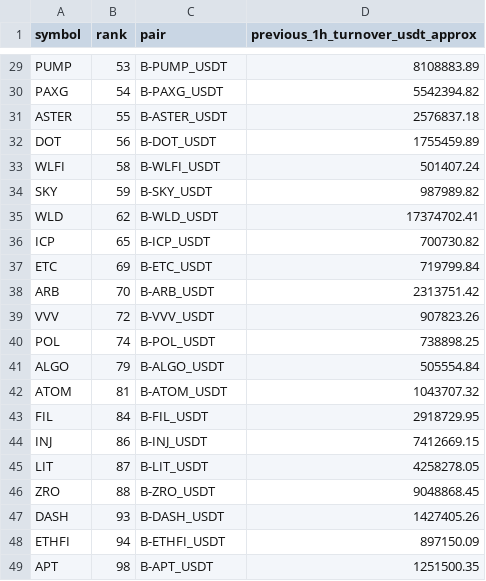
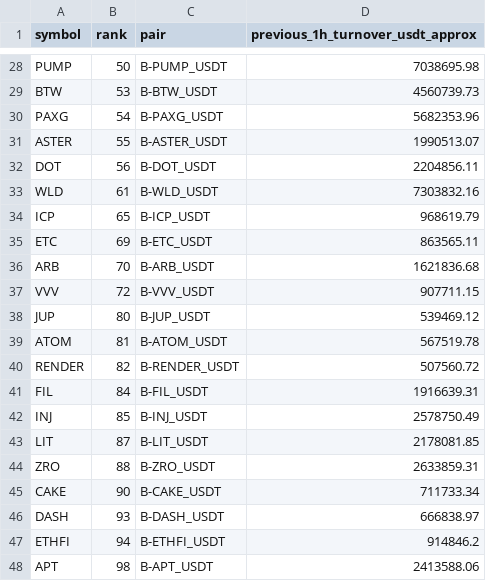
Before and after one commit to jharajesh1210/Guruji, a CSV file: TOP100_CRIPTO_AMC_POC_NEWS_IMPACT_universe.csv, drawn as a sheet; only a part is shown, gaps mark what is left out; removed rows and columns are numbered as before the commit, all else as after; the diff covers the shown part only; the diff names each change by its address in the sheet, - before the commit and + after, or states it on an @@ line.

```diff
--- a/TOP100_CRIPTO_AMC_POC_NEWS_IMPACT_universe.csv
+++ b/TOP100_CRIPTO_AMC_POC_NEWS_IMPACT_universe.csv
-B28 (rank): 53
+B28 (rank): 50
-D28 (previous_1h_turnover_usdt_approx): 8108883.89
+D28 (previous_1h_turnover_usdt_approx): 7038695.98
+row 29: BTW | 53 | B-BTW_USDT | 4560739.73
-D30 (previous_1h_turnover_usdt_approx): 5542394.82
+D30 (previous_1h_turnover_usdt_approx): 5682353.96
-D31 (previous_1h_turnover_usdt_approx): 2576837.18
+D31 (previous_1h_turnover_usdt_approx): 1990513.07
-D32 (previous_1h_turnover_usdt_approx): 1755459.89
+D32 (previous_1h_turnover_usdt_approx): 2204856.11
-row 33: WLFI | 58 | B-WLFI_USDT | 501407.24
-row 34: SKY | 59 | B-SKY_USDT | 987989.82
-B33 (rank): 62
+B33 (rank): 61
-D33 (previous_1h_turnover_usdt_approx): 17374702.41
+D33 (previous_1h_turnover_usdt_approx): 7303832.16
-D34 (previous_1h_turnover_usdt_approx): 700730.82
+D34 (previous_1h_turnover_usdt_approx): 968619.79
-D35 (previous_1h_turnover_usdt_approx): 719799.84
+D35 (previous_1h_turnover_usdt_approx): 863565.11
-D36 (previous_1h_turnover_usdt_approx): 2313751.42
+D36 (previous_1h_turnover_usdt_approx): 1621836.68
-D37 (previous_1h_turnover_usdt_approx): 907823.26
+D37 (previous_1h_turnover_usdt_approx): 907711.15
-row 40: POL | 74 | B-POL_USDT | 738898.25
-row 41: ALGO | 79 | B-ALGO_USDT | 505554.84
+row 38: JUP | 80 | B-JUP_USDT | 539469.12
-D39 (previous_1h_turnover_usdt_approx): 1043707.32
+D39 (previous_1h_turnover_usdt_approx): 567519.78
+row 40: RENDER | 82 | B-RENDER_USDT | 507560.72
-D41 (previous_1h_turnover_usdt_approx): 2918729.95
+D41 (previous_1h_turnover_usdt_approx): 1916639.31
-B42 (rank): 86
+B42 (rank): 85
-D42 (previous_1h_turnover_usdt_approx): 7412669.15
+D42 (previous_1h_turnover_usdt_approx): 2578750.49
-D43 (previous_1h_turnover_usdt_approx): 4258278.05
+D43 (previous_1h_turnover_usdt_approx): 2178081.85
-D44 (previous_1h_turnover_usdt_approx): 9048868.45
+D44 (previous_1h_turnover_usdt_approx): 2633859.31
+row 45: CAKE | 90 | B-CAKE_USDT | 711733.34
-D46 (previous_1h_turnover_usdt_approx): 1427405.26
+D46 (previous_1h_turnover_usdt_approx): 666838.97
-D47 (previous_1h_turnover_usdt_approx): 897150.09
+D47 (previous_1h_turnover_usdt_approx): 914846.2
-D48 (previous_1h_turnover_usdt_approx): 1251500.35
+D48 (previous_1h_turnover_usdt_approx): 2413588.06
```
Also changed, not shown: 1 added row, 2 removed rows and 27 edited cells elsewhere in this file, 1 other file.
